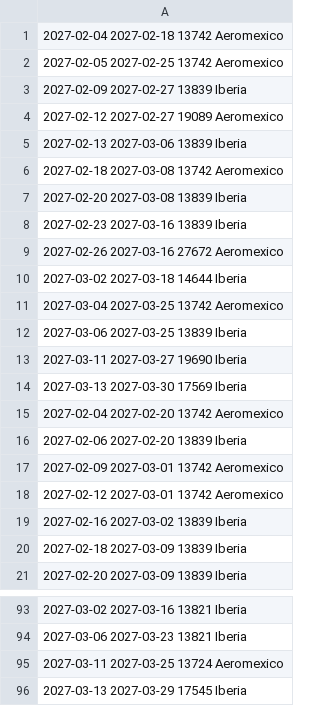
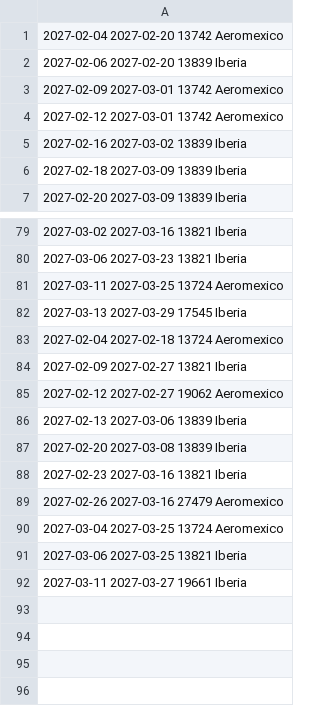
Before and after one commit to franciscojma97/vuelo-alerta, a TSV file: estado/madrid.tsv, drawn as a sheet; only a part is shown, gaps mark what is left out.

```diff
--- a/estado/madrid.tsv
+++ b/estado/madrid.tsv
@@ -1,15 +1 @@
-2027-02-04 2027-02-18 13742 Aeromexico
-2027-02-05 2027-02-25 13742 Aeromexico
-2027-02-09 2027-02-27 13839 Iberia
-2027-02-12 2027-02-27 19089 Aeromexico
-2027-02-13 2027-03-06 13839 Iberia
-2027-02-18 2027-03-08 13742 Aeromexico
-2027-02-20 2027-03-08 13839 Iberia
-2027-02-23 2027-03-16 13839 Iberia
-2027-02-26 2027-03-16 27672 Aeromexico
-2027-03-02 2027-03-18 14644 Iberia
-2027-03-04 2027-03-25 13742 Aeromexico
-2027-03-06 2027-03-25 13839 Iberia
-2027-03-11 2027-03-27 19690 Iberia
-2027-03-13 2027-03-30 17569 Iberia
 2027-02-04 2027-02-20 13742 Aeromexico
@@ -96 +82,11 @@
 2027-03-13 2027-03-29 17545 Iberia
+2027-02-04 2027-02-18 13724 Aeromexico
+2027-02-09 2027-02-27 13821 Iberia
+2027-02-12 2027-02-27 19062 Aeromexico
+2027-02-13 2027-03-06 13839 Iberia
+2027-02-20 2027-03-08 13839 Iberia
+2027-02-23 2027-03-16 13821 Iberia
+2027-02-26 2027-03-16 27479 Aeromexico
+2027-03-04 2027-03-25 13724 Aeromexico
+2027-03-06 2027-03-25 13821 Iberia
+2027-03-11 2027-03-27 19661 Iberia
```
Also changed, not shown: 2 other files.
